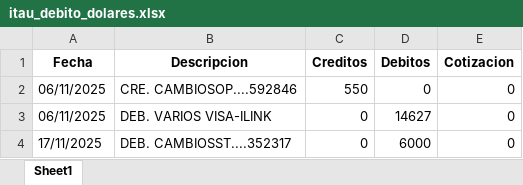
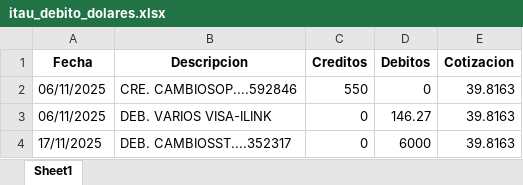
Before and after one commit to gonzarizzo/zetacuentas, an Excel workbook: itau_debito_dolares.xlsx, sheet Sheet1, drawn as a sheet; values as stored, in another font and other column widths than the file's, no borders; the diff names each change by its address in the sheet, - before the commit and + after, or states it on an @@ line.

```diff
--- a/itau_debito_dolares.xlsx (sheet Sheet1)
+++ b/itau_debito_dolares.xlsx (sheet Sheet1)
-E2:E4 (Cotizacion): 0
+E2:E4 (Cotizacion): 39.8163
-D3 (Debitos): 14627
+D3 (Debitos): 146.27
```
Also changed, not shown: brou_detalle_movimientos.xlsx, itau_debito_pesos.xlsx, 2 other files.
